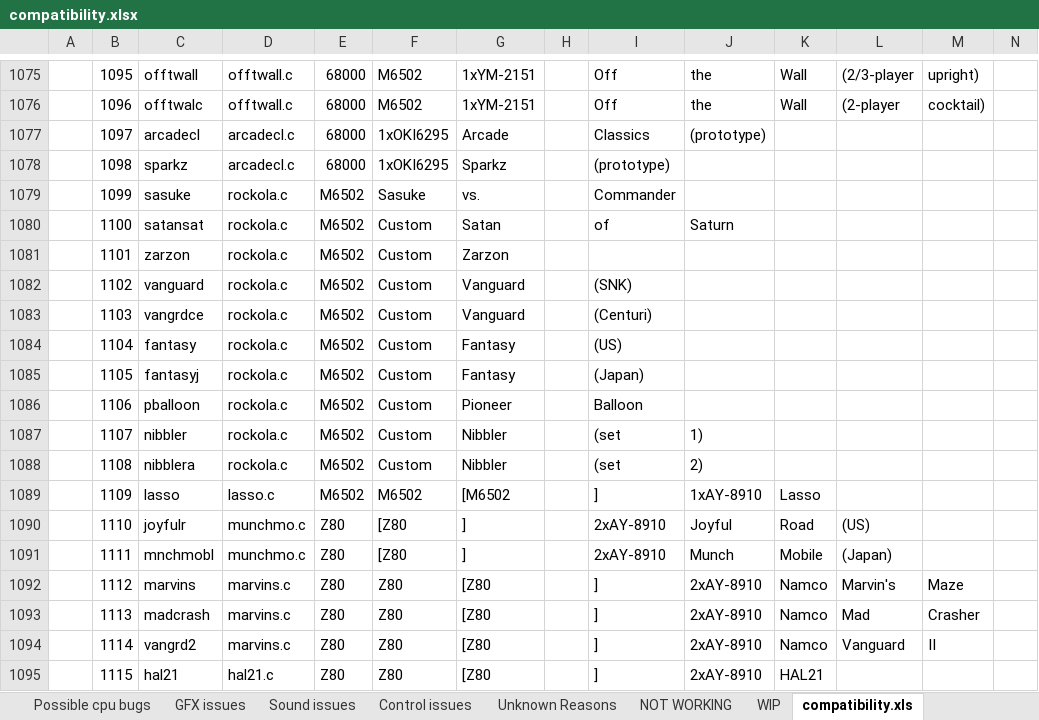
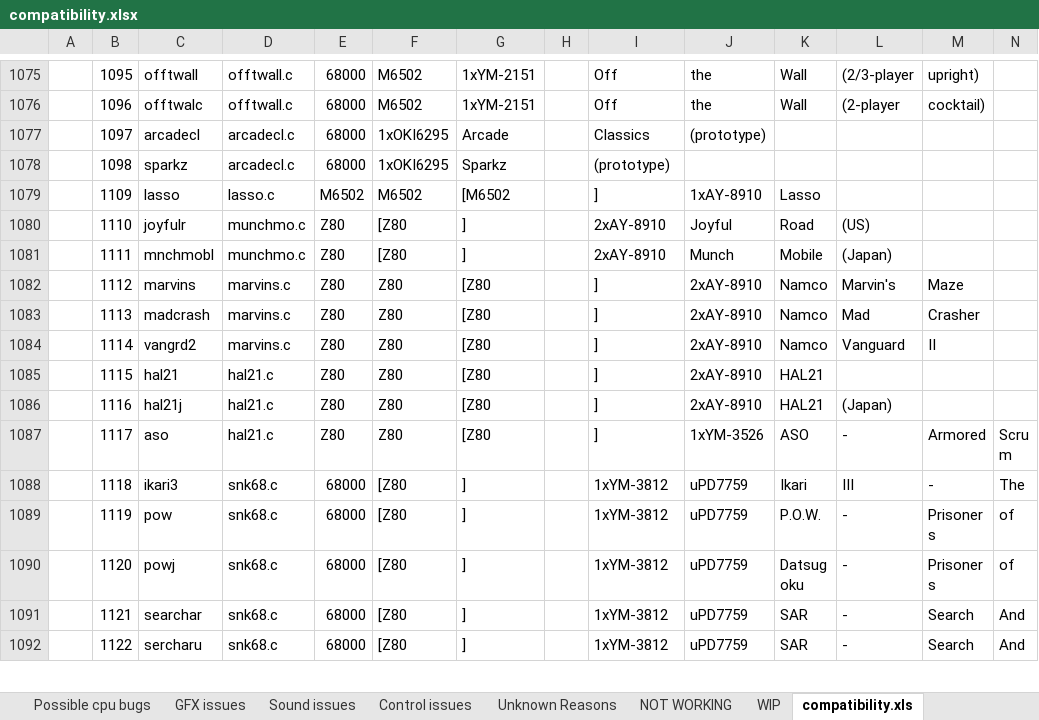
Before and after one commit to georgemoralis/arcadeflex, an Excel workbook: compatibility.xlsx, sheet compatibility.xls, drawn as a sheet; only a part is shown, gaps mark what is left out; the shorter side is filled out with more unchanged rows; values as stored, in another font and other column widths than the file's, no borders; rows hold the shown columns only; the diff names each change by its address in the sheet, - before the commit and + after, or states it on an @@ line.

Commit message:
added working rockola driver

```diff
--- a/compatibility.xlsx (sheet compatibility.xls)
+++ b/compatibility.xlsx (sheet compatibility.xls)
-row 1079:  | 1099 | sasuke | rockola.c | M6502 | Sasuke | vs. |  | Commander
-row 1080:  | 1100 | satansat | rockola.c | M6502 | Custom | Satan |  | of | Saturn
-row 1081:  | 1101 | zarzon | rockola.c | M6502 | Custom | Zarzon
-row 1082:  | 1102 | vanguard | rockola.c | M6502 | Custom | Vanguard |  | (SNK)
-row 1083:  | 1103 | vangrdce | rockola.c | M6502 | Custom | Vanguard |  | (Centuri)
-row 1084:  | 1104 | fantasy | rockola.c | M6502 | Custom | Fantasy |  | (US)
-row 1085:  | 1105 | fantasyj | rockola.c | M6502 | Custom | Fantasy |  | (Japan)
-row 1086:  | 1106 | pballoon | rockola.c | M6502 | Custom | Pioneer |  | Balloon
-row 1087:  | 1107 | nibbler | rockola.c | M6502 | Custom | Nibbler |  | (set | 1)
-row 1088:  | 1108 | nibblera | rockola.c | M6502 | Custom | Nibbler |  | (set | 2)
```
Also changed, not shown: sheet Fully Playable, 17 other files.
